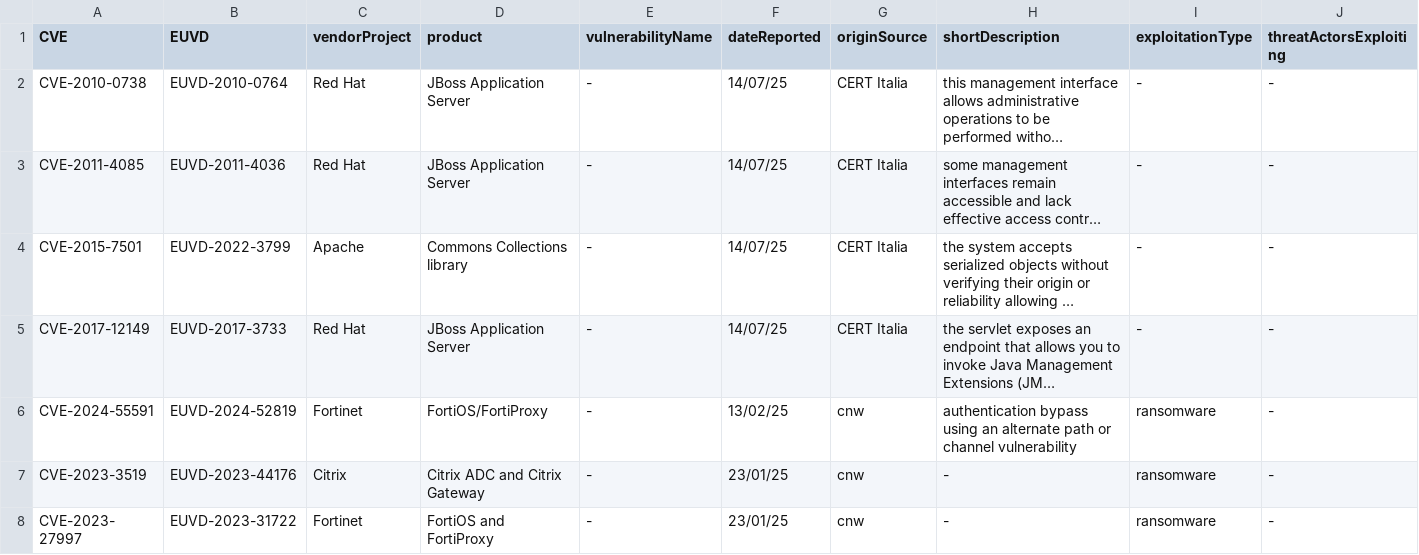
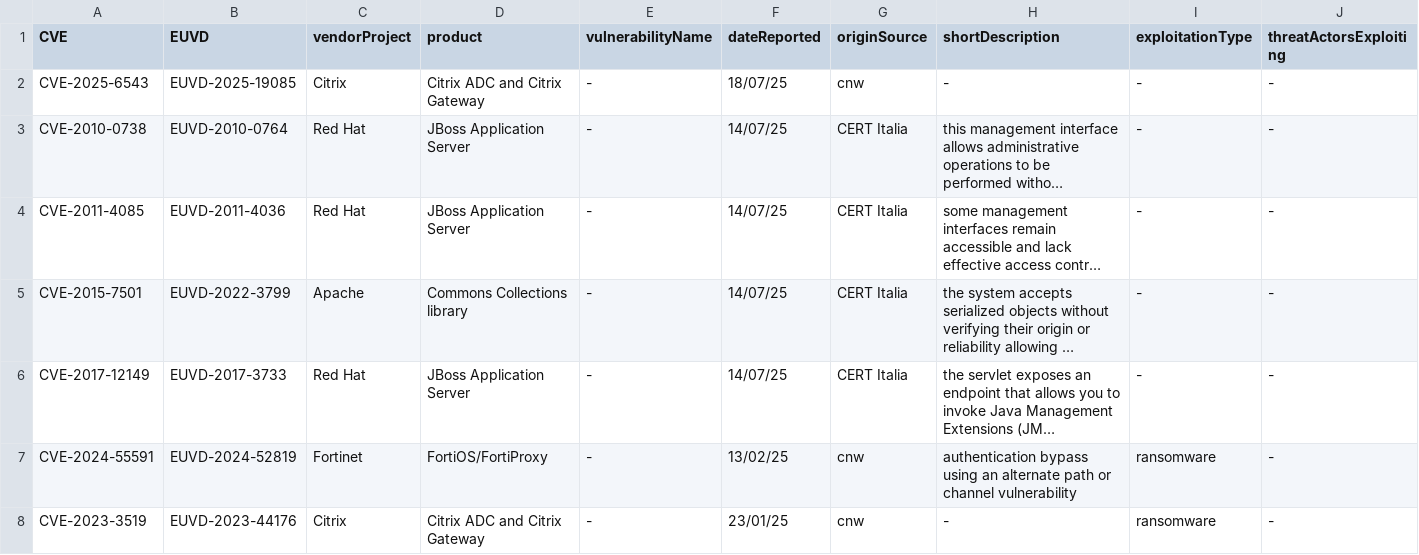
Before and after one commit to enisaeu/CNW, a CSV file: kev.csv, drawn as a sheet; only a part is shown; the shorter side is filled out with more unchanged rows; long unchanged cells end in …; rows hold the shown columns only; the diff names each change by its address in the sheet, - before the commit and + after, or states it on an @@ line.

Commit message:
Update kev.csv

```diff
--- a/kev.csv
+++ b/kev.csv
+row 2: CVE-2025-6543 | EUVD-2025-19085 | Citrix | Citrix ADC and Citrix Gateway | - | 18/07/25 | cnw | - | - | -
```
